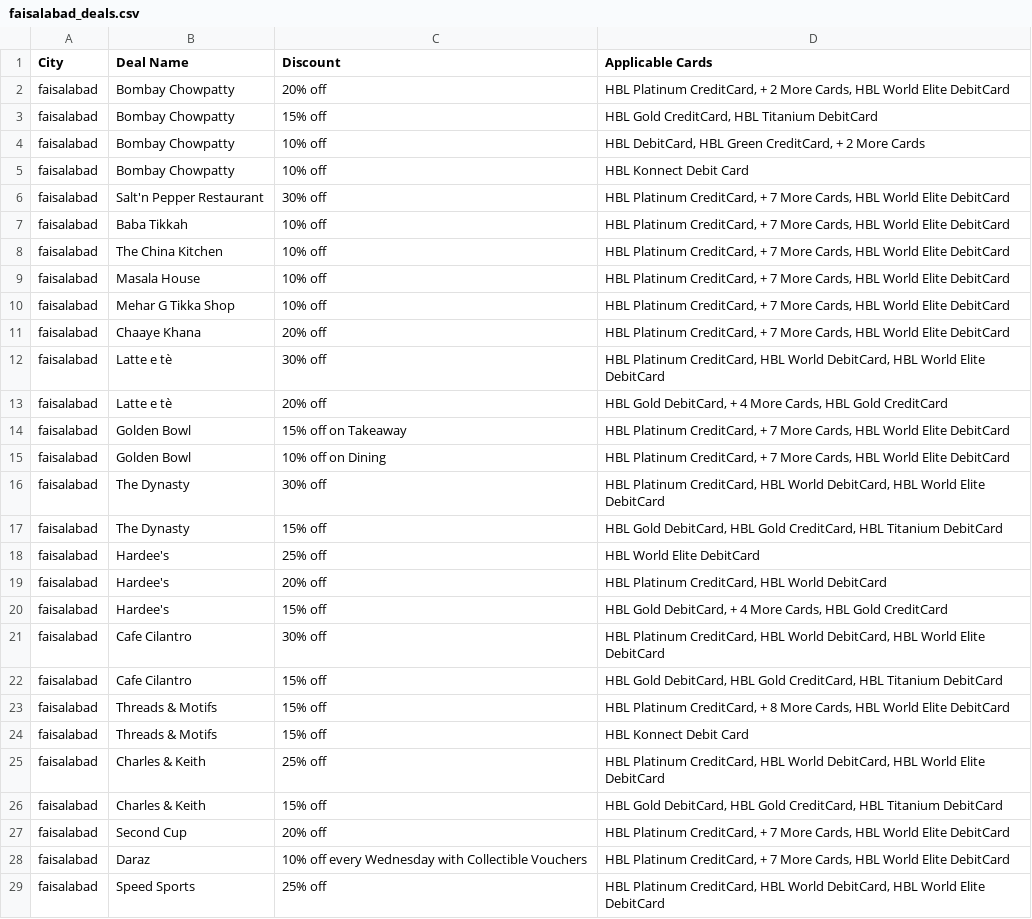
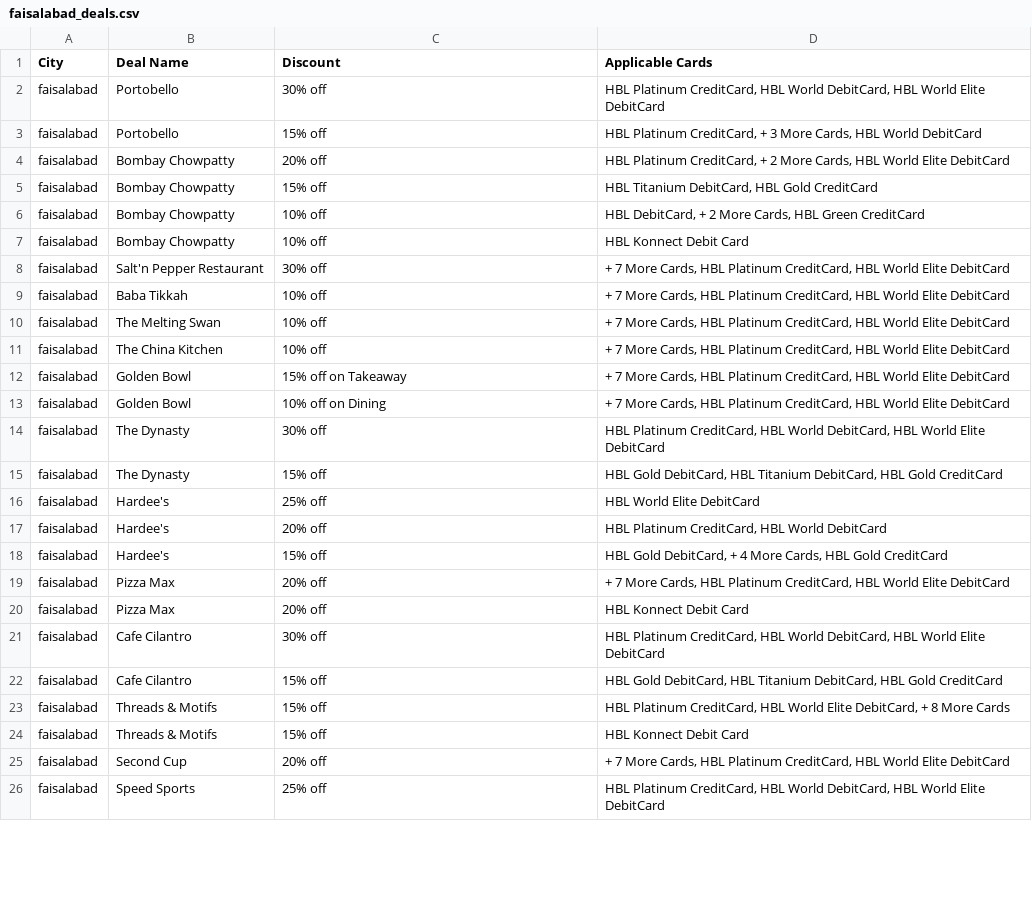
Before and after one commit to mirzaarqam/Ali_Tasks, a CSV file: APIs/DataManager/faisalabad_deals.csv, drawn as a sheet; only a part is shown; the diff covers the shown part only.

Commit message:
added city_links.csv file with and run all districts in loop

```diff
--- a/APIs/DataManager/faisalabad_deals.csv
+++ b/APIs/DataManager/faisalabad_deals.csv
@@ -1,18 +1,16 @@
 City,Deal Name,Discount,Applicable Cards
+faisalabad,Portobello,30% off,"HBL Platinum CreditCard, HBL World DebitCard, HBL World Elite DebitCard"
+faisalabad,Portobello,15% off,"HBL Platinum CreditCard, + 3 More Cards, HBL World DebitCard"
 faisalabad,Bombay Chowpatty,20% off,"HBL Platinum CreditCard, + 2 More Cards, HBL World Elite DebitCard"
-faisalabad,Bombay Chowpatty,15% off,"HBL Gold CreditCard, HBL Titanium DebitCard"
-faisalabad,Bombay Chowpatty,10% off,"HBL DebitCard, HBL Green CreditCard, + 2 More Cards"
+faisalabad,Bombay Chowpatty,15% off,"HBL Titanium DebitCard, HBL Gold CreditCard"
+faisalabad,Bombay Chowpatty,10% off,"HBL DebitCard, + 2 More Cards, HBL Green CreditCard"
 faisalabad,Bombay Chowpatty,10% off,HBL Konnect Debit Card
-faisalabad,Salt'n Pepper Restaurant,30% off,"HBL Platinum CreditCard, + 7 More Cards, HBL World Elite DebitCard"
-faisalabad,Baba Tikkah,10% off,"HBL Platinum CreditCard, + 7 More Cards, HBL World Elite DebitCard"
-faisalabad,The China Kitchen,10% off,"HBL Platinum CreditCard, + 7 More Cards, HBL World Elite DebitCard"
-faisalabad,Masala House,10% off,"HBL Platinum CreditCard, + 7 More Cards, HBL World Elite DebitCard"
-faisalabad,Mehar G Tikka Shop,10% off,"HBL Platinum CreditCard, + 7 More Cards, HBL World Elite DebitCard"
-faisalabad,Chaaye Khana,20% off,"HBL Platinum CreditCard, + 7 More Cards, HBL World Elite DebitCard"
-faisalabad,Latte e tè,30% off,"HBL Platinum CreditCard, HBL World DebitCard, HBL World Elite DebitCard"
-faisalabad,Latte e tè,20% off,"HBL Gold DebitCard, + 4 More Cards, HBL Gold CreditCard"
-faisalabad,Golden Bowl,15% off on Takeaway,"HBL Platinum CreditCard, + 7 More Cards, HBL World Elite DebitCard"
-faisalabad,Golden Bowl,10% off on Dining,"HBL Platinum CreditCard, + 7 More Cards, HBL World Elite DebitCard"
+faisalabad,Salt'n Pepper Restaurant,30% off,"+ 7 More Cards, HBL Platinum CreditCard, HBL World Elite DebitCard"
+faisalabad,Baba Tikkah,10% off,"+ 7 More Cards, HBL Platinum CreditCard, HBL World Elite DebitCard"
+faisalabad,The Melting Swan,10% off,"+ 7 More Cards, HBL Platinum CreditCard, HBL World Elite DebitCard"
+faisalabad,The China Kitchen,10% off,"+ 7 More Cards, HBL Platinum CreditCard, HBL World Elite DebitCard"
+faisalabad,Golden Bowl,15% off on Takeaway,"+ 7 More Cards, HBL Platinum CreditCard, HBL World Elite DebitCard"
+faisalabad,Golden Bowl,10% off on Dining,"+ 7 More Cards, HBL Platinum CreditCard, HBL World Elite DebitCard"
 faisalabad,The Dynasty,30% off,"HBL Platinum CreditCard, HBL World DebitCard, HBL World Elite DebitCard"
-faisalabad,The Dynasty,15% off,"HBL Gold DebitCard, HBL Gold CreditCard, HBL Titanium DebitCard"
+faisalabad,The Dynasty,15% off,"HBL Gold DebitCard, HBL Titanium DebitCard, HBL Gold CreditCard"
 faisalabad,Hardee's,25% off,HBL World Elite DebitCard
@@ -20,10 +18,9 @@ faisalabad,Hardee's,20% off,"HBL Platinum CreditCard, HBL World DebitCard"
 faisalabad,Hardee's,15% off,"HBL Gold DebitCard, + 4 More Cards, HBL Gold CreditCard"
+faisalabad,Pizza Max,20% off,"+ 7 More Cards, HBL Platinum CreditCard, HBL World Elite DebitCard"
+faisalabad,Pizza Max,20% off,HBL Konnect Debit Card
 faisalabad,Cafe Cilantro,30% off,"HBL Platinum CreditCard, HBL World DebitCard, HBL World Elite DebitCard"
-faisalabad,Cafe Cilantro,15% off,"HBL Gold DebitCard, HBL Gold CreditCard, HBL Titanium DebitCard"
-faisalabad,Threads & Motifs,15% off,"HBL Platinum CreditCard, + 8 More Cards, HBL World Elite DebitCard"
+faisalabad,Cafe Cilantro,15% off,"HBL Gold DebitCard, HBL Titanium DebitCard, HBL Gold CreditCard"
+faisalabad,Threads & Motifs,15% off,"HBL Platinum CreditCard, HBL World Elite DebitCard, + 8 More Cards"
 faisalabad,Threads & Motifs,15% off,HBL Konnect Debit Card
-faisalabad,Charles & Keith,25% off,"HBL Platinum CreditCard, HBL World DebitCard, HBL World Elite DebitCard"
-faisalabad,Charles & Keith,15% off,"HBL Gold DebitCard, HBL Gold CreditCard, HBL Titanium DebitCard"
-faisalabad,Second Cup,20% off,"HBL Platinum CreditCard, + 7 More Cards, HBL World Elite DebitCard"
-faisalabad,Daraz,10% off every Wednesday with Collectible Vouchers,"HBL Platinum CreditCard, + 7 More Cards, HBL World Elite DebitCard"
+faisalabad,Second Cup,20% off,"+ 7 More Cards, HBL Platinum CreditCard, HBL World Elite DebitCard"
 faisalabad,Speed Sports,25% off,"HBL Platinum CreditCard, HBL World DebitCard, HBL World Elite DebitCard"
```
Also changed, not shown: 23 removed rows and 24 edited cells elsewhere in this file, APIs/DataManager/dadyal_deals.csv, 30 other files.
